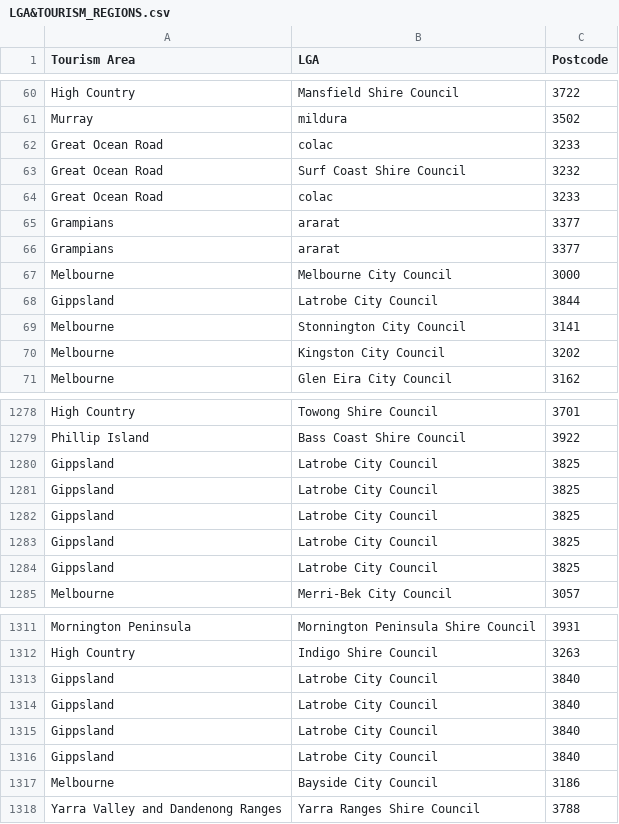
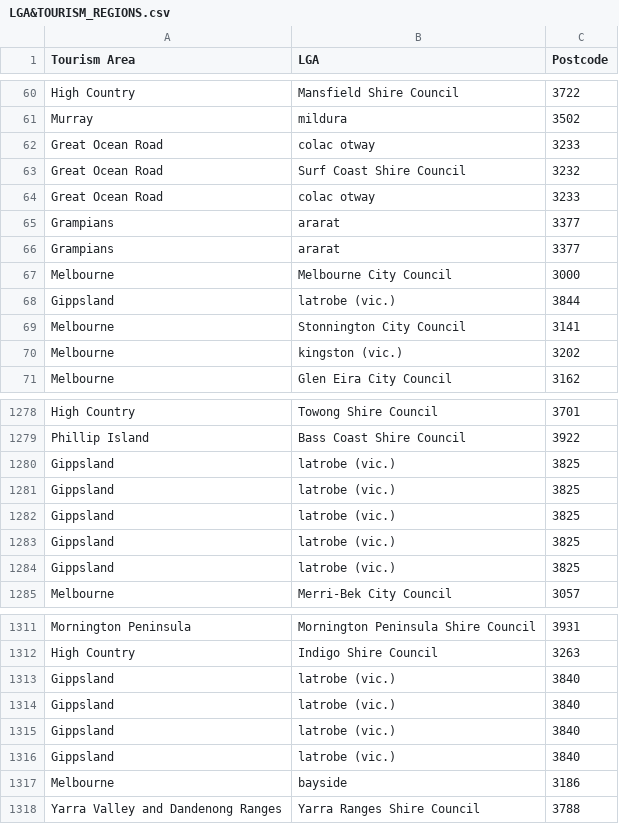
Before and after one commit to bringthepunters/Mayormaps, a CSV file: LGA&TOURISM_REGIONS.csv, drawn as a sheet; only a part is shown, gaps mark what is left out; the diff covers the shown part only.

```diff
--- a/LGA&TOURISM_REGIONS.csv
+++ b/LGA&TOURISM_REGIONS.csv
@@ -61,5 +61,5 @@ High Country,Mansfield Shire Council,3722
 Murray,mildura,3502
-Great Ocean Road,colac,3233
+Great Ocean Road,colac otway,3233
 Great Ocean Road,Surf Coast Shire Council,3232
-Great Ocean Road,colac,3233
+Great Ocean Road,colac otway,3233
 Grampians,ararat,3377
@@ -67,5 +67,5 @@ Grampians,ararat,3377
 Melbourne,Melbourne City Council,3000
-Gippsland,Latrobe City Council,3844
+Gippsland,latrobe (vic.),3844
 Melbourne,Stonnington City Council,3141
-Melbourne,Kingston City Council,3202
+Melbourne,kingston (vic.),3202
 Melbourne,Glen Eira City Council,3162
@@ -1279,7 +1279,7 @@ High Country,Towong Shire Council,3701
 Phillip Island,Bass Coast Shire Council,3922
-Gippsland,Latrobe City Council,3825
-Gippsland,Latrobe City Council,3825
-Gippsland,Latrobe City Council,3825
-Gippsland,Latrobe City Council,3825
-Gippsland,Latrobe City Council,3825
+Gippsland,latrobe (vic.),3825
+Gippsland,latrobe (vic.),3825
+Gippsland,latrobe (vic.),3825
+Gippsland,latrobe (vic.),3825
+Gippsland,latrobe (vic.),3825
 Melbourne,Merri-Bek City Council,3057
@@ -1312,7 +1312,7 @@ Mornington Peninsula,Mornington Peninsula Shire Council,3931
 High Country,Indigo Shire Council,3263
-Gippsland,Latrobe City Council,3840
-Gippsland,Latrobe City Council,3840
-Gippsland,Latrobe City Council,3840
-Gippsland,Latrobe City Council,3840
-Melbourne,Bayside City Council,3186
+Gippsland,latrobe (vic.),3840
+Gippsland,latrobe (vic.),3840
+Gippsland,latrobe (vic.),3840
+Gippsland,latrobe (vic.),3840
+Melbourne,bayside,3186
 Yarra Valley and Dandenong Ranges,Yarra Ranges Shire Council,3788
```
Also changed, not shown: 115 edited cells elsewhere in this file, csv_lga_names.csv, shapefile_lga_names.csv, 10 other files.
